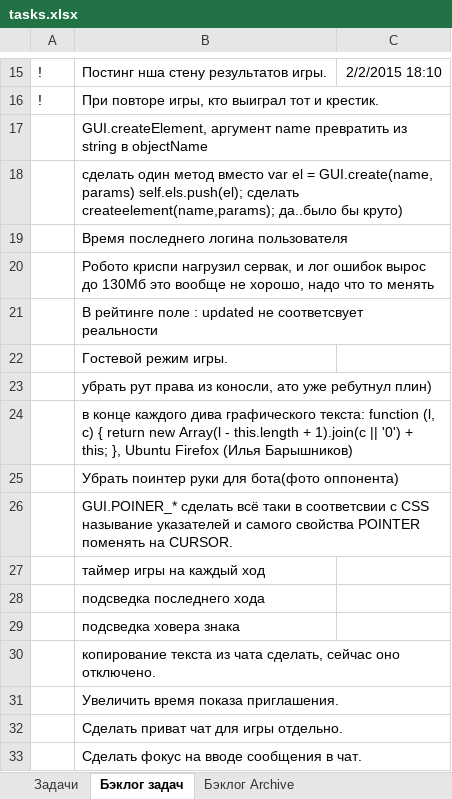
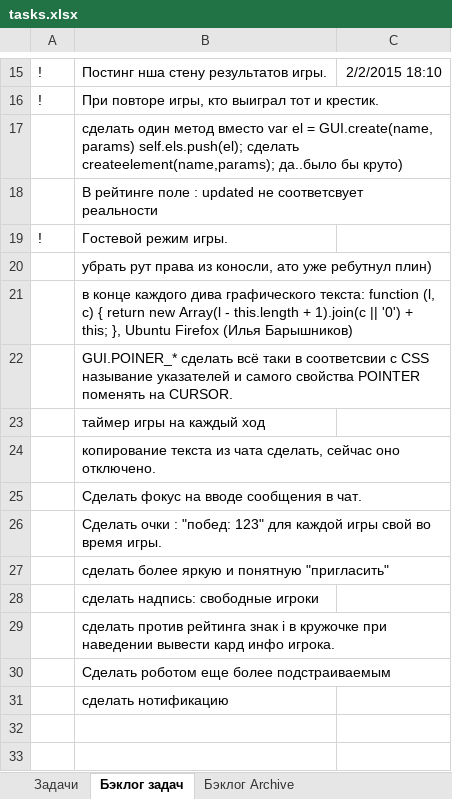
Before and after one commit to JustGamez/projectXO, an Excel workbook: docs/tasks.xlsx, sheet Бэклог задач, drawn as a sheet; only a part is shown, gaps mark what is left out; values as stored, in another font and other column widths than the file's, no borders; removed rows and columns are numbered as before the commit, all else as after; the diff names each change by its address in the sheet, - before the commit and + after, or states it on an @@ line.

```diff
--- a/docs/tasks.xlsx (sheet Бэклог задач)
+++ b/docs/tasks.xlsx (sheet Бэклог задач)
-row 17:  | GUI.createElement, аргумент name превратить из string в objectName
-row 19:  | Время последнего логина пользователя
-row 20:  | Робото криспи нагрузил сервак, и лог ошибок вырос до 130Мб это вообще не хорошо, надо что то менять
-A19: (empty)
+A19: !
-row 25:  | Убрать поинтер руки для бота(фото оппонента)
-row 28:  | подсведка последнего хода
-row 29:  | подсведка ховера знака
-row 31:  | Увеличить время показа приглашения.
-row 32:  | Сделать приват чат для игры отдельно.
+row 26:  | Сделать очки : "побед: 123" для каждой игры свой во время игры.
+row 27:  | сделать более яркую и понятную "пригласить"
+row 28:  | сделать надпись: свободные игроки
+row 29:  | сделать против рейтинга знак i в кружочке при наведении вывести кард инфо игрока.
+row 30:  | Сделать роботом еще более подстраиваемым
+row 31:  | сделать нотификацию
```
Also changed, not shown: sheet Бэклог Archive, 2 other files.
